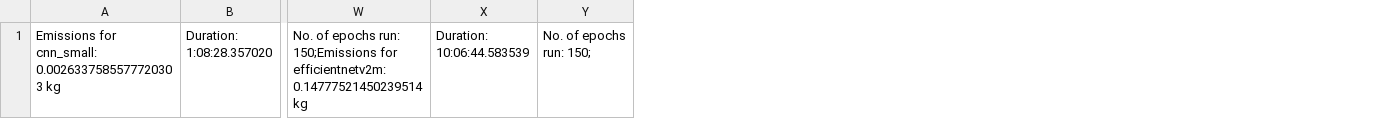
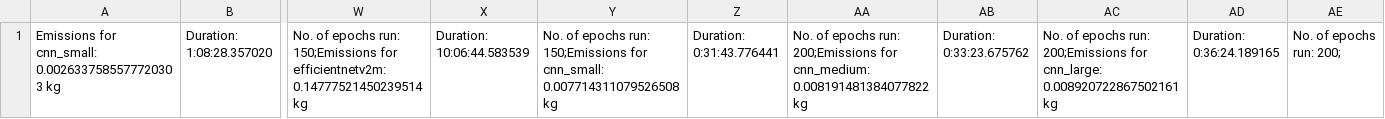
Before and after one commit to KiriKoppelgaard/Classifying-Breast-Cancer-from-Mammograms-Using-CNNs-and-Transfer-Learning, a CSV file: output/co2emissions.csv, drawn as a sheet; only a part is shown, gaps mark what is left out; removed rows and columns are numbered as before the commit, all else as after; the diff names each change by its address in the sheet, - before the commit and + after, or states it on an @@ line.

```diff
--- a/output/co2emissions.csv
+++ b/output/co2emissions.csv
-column Y, row 1: No. of epochs run: 150;
+column Y, row 1: No. of epochs run: 150;Emissions for cnn_small: 0.007714311079526508 kg
+column Z, row 1: Duration: 0:31:43.776441
+column AA, row 1: No. of epochs run: 200;Emissions for cnn_medium: 0.008191481384077822 kg
+column AB, row 1: Duration: 0:33:23.675762
+column AC, row 1: No. of epochs run: 200;Emissions for cnn_large: 0.008920722867502161 kg
+column AD, row 1: Duration: 0:36:24.189165
+column AE, row 1: No. of epochs run: 200;
```
Also changed, not shown: emissions.csv, output/cnn_large/cnn_large_clsf_report.csv, 19 other files.
